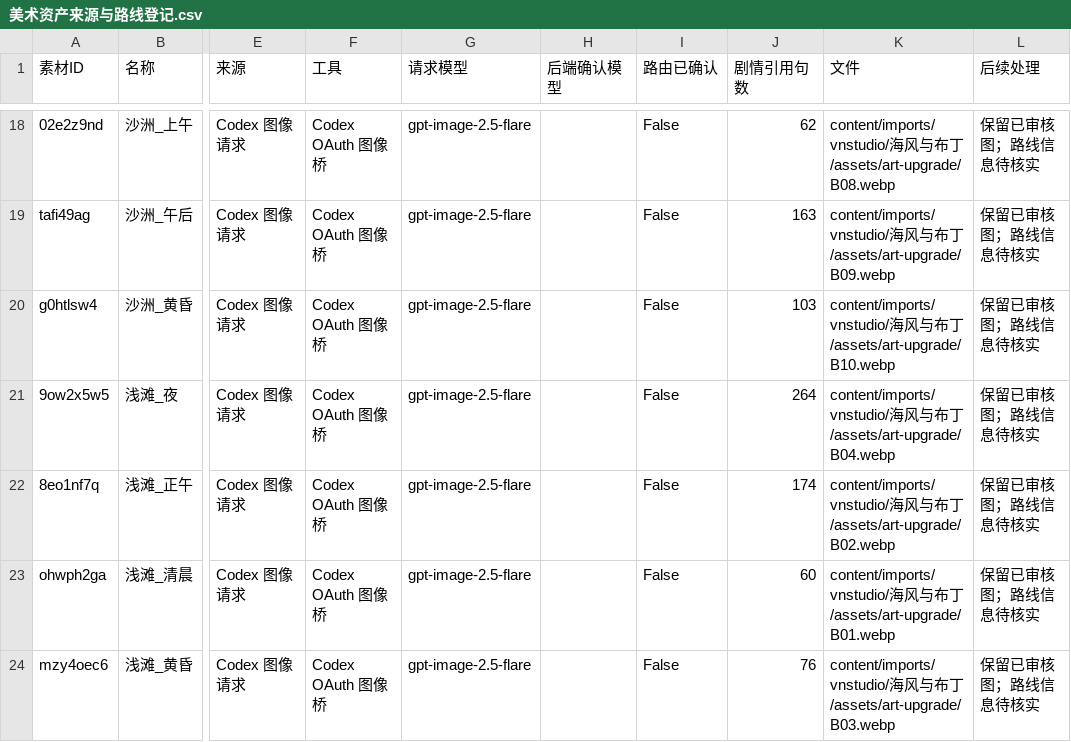
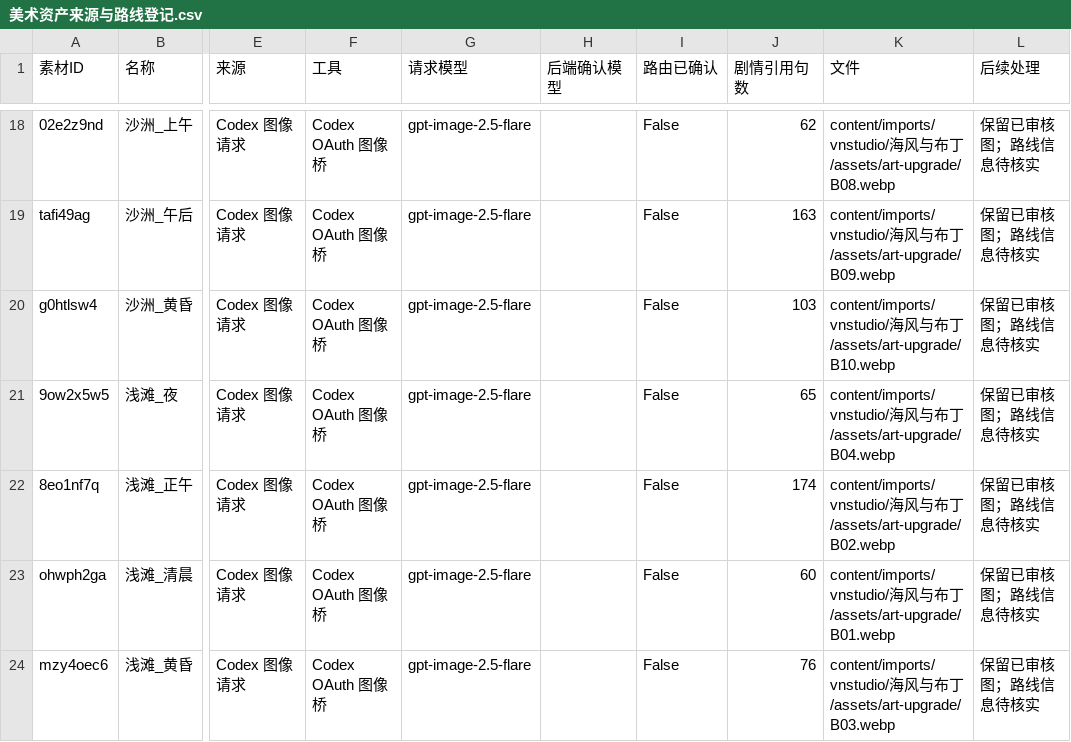
Before and after one commit to Liyang1145/galLingS, a CSV file: docs/content/art-production/美术资产来源与路线登记.csv, drawn as a sheet; only a part is shown, gaps mark what is left out; the diff covers the shown part only; the diff names each change by its address in the sheet, - before the commit and + after, or states it on an @@ line.

```diff
--- a/docs/content/art-production/美术资产来源与路线登记.csv
+++ b/docs/content/art-production/美术资产来源与路线登记.csv
-J21 (剧情引用句数): 264
+J21 (剧情引用句数): 65
```
Also changed, not shown: 2 added rows and 5 edited cells elsewhere in this file, 32 other files.
